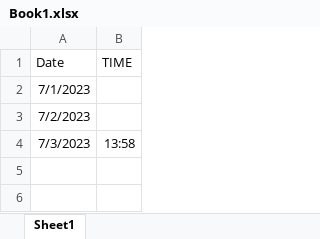
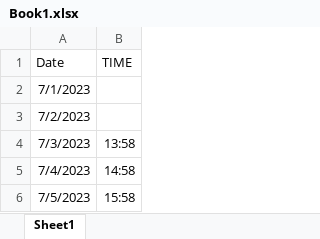
Before and after one commit to abhids791/gitExcel, an Excel workbook: Book1.xlsx, sheet Sheet1, drawn as a sheet; values as stored, in another font and other column widths than the file's, no borders; the diff names each change by its address in the sheet, - before the commit and + after, or states it on an @@ line.

```diff
--- a/Book1.xlsx (sheet Sheet1)
+++ b/Book1.xlsx (sheet Sheet1)
+row 5: 7/4/2023 | 14:58
+row 6: 7/5/2023 | 15:58
```
Also changed, not shown: 2 other files.
